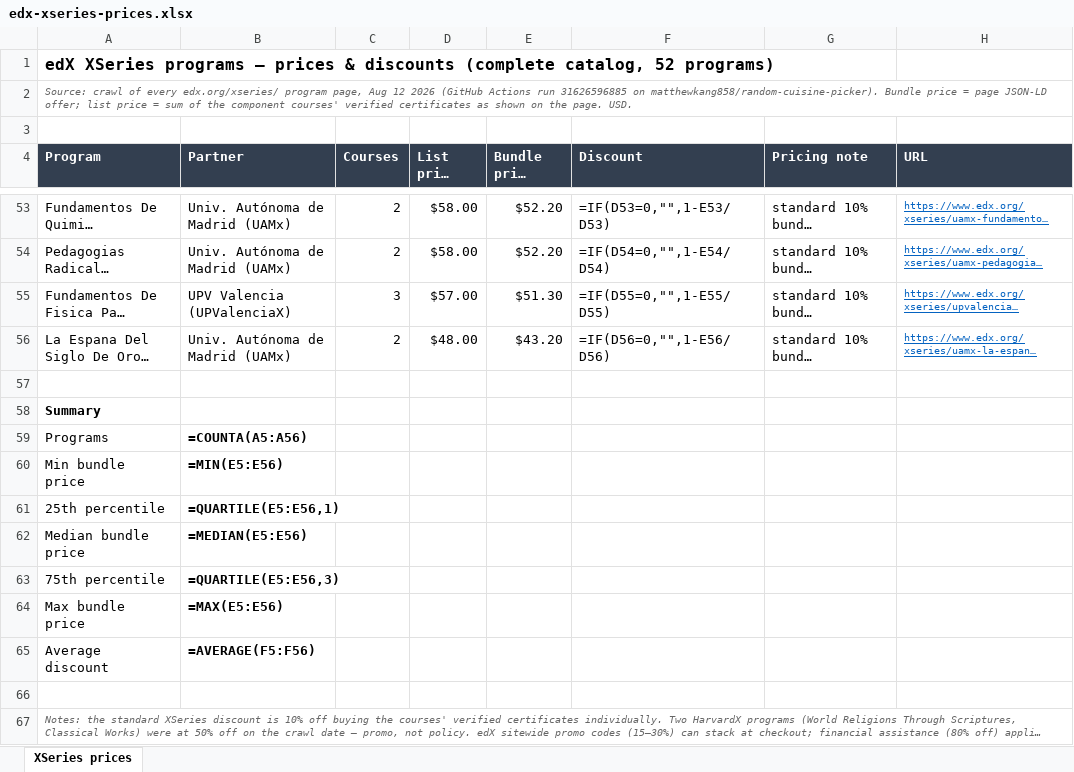
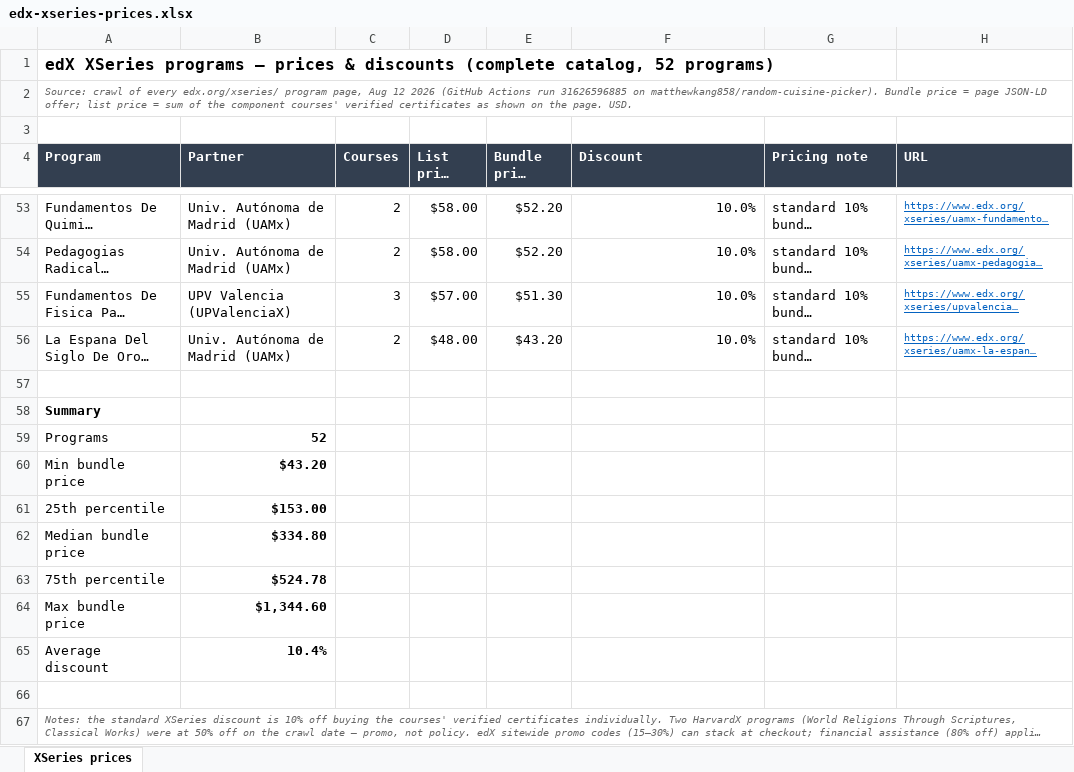
Before and after one commit to matthewkang858/random-cuisine-picker, an Excel workbook: research/edx-xseries-prices.xlsx, sheet XSeries prices, drawn as a sheet; only a part is shown, gaps mark what is left out; long unchanged cells end in …; values as stored, in another font and other column widths than the file's, no borders; formulas without a stored value are shown as written; the diff covers the shown part only; the diff names each change by its address in the sheet, - before the commit and + after, or states it on an @@ line.

```diff
--- a/research/edx-xseries-prices.xlsx (sheet XSeries prices)
+++ b/research/edx-xseries-prices.xlsx (sheet XSeries prices)
-F53 (Discount): =IF(D53=0,"",1-E53/D53)
+F53 (Discount): 10.0%
-F54 (Discount): =IF(D54=0,"",1-E54/D54)
+F54 (Discount): 10.0%
-F55 (Discount): =IF(D55=0,"",1-E55/D55)
+F55 (Discount): 10.0%
-F56 (Discount): =IF(D56=0,"",1-E56/D56)
+F56 (Discount): 10.0%
-B59 (Partner): =COUNTA(A5:A56)
+B59 (Partner): 52
-B60 (Partner): =MIN(E5:E56)
+B60 (Partner): $43.20
-B61 (Partner): =QUARTILE(E5:E56,1)
+B61 (Partner): $153.00
-B62 (Partner): =MEDIAN(E5:E56)
+B62 (Partner): $334.80
-B63 (Partner): =QUARTILE(E5:E56,3)
+B63 (Partner): $524.78
-B64 (Partner): =MAX(E5:E56)
+B64 (Partner): $1,344.60
-B65 (Partner): =AVERAGE(F5:F56)
+B65 (Partner): 10.4%
```
Also changed, not shown: 48 edited cells elsewhere in this sheet.
